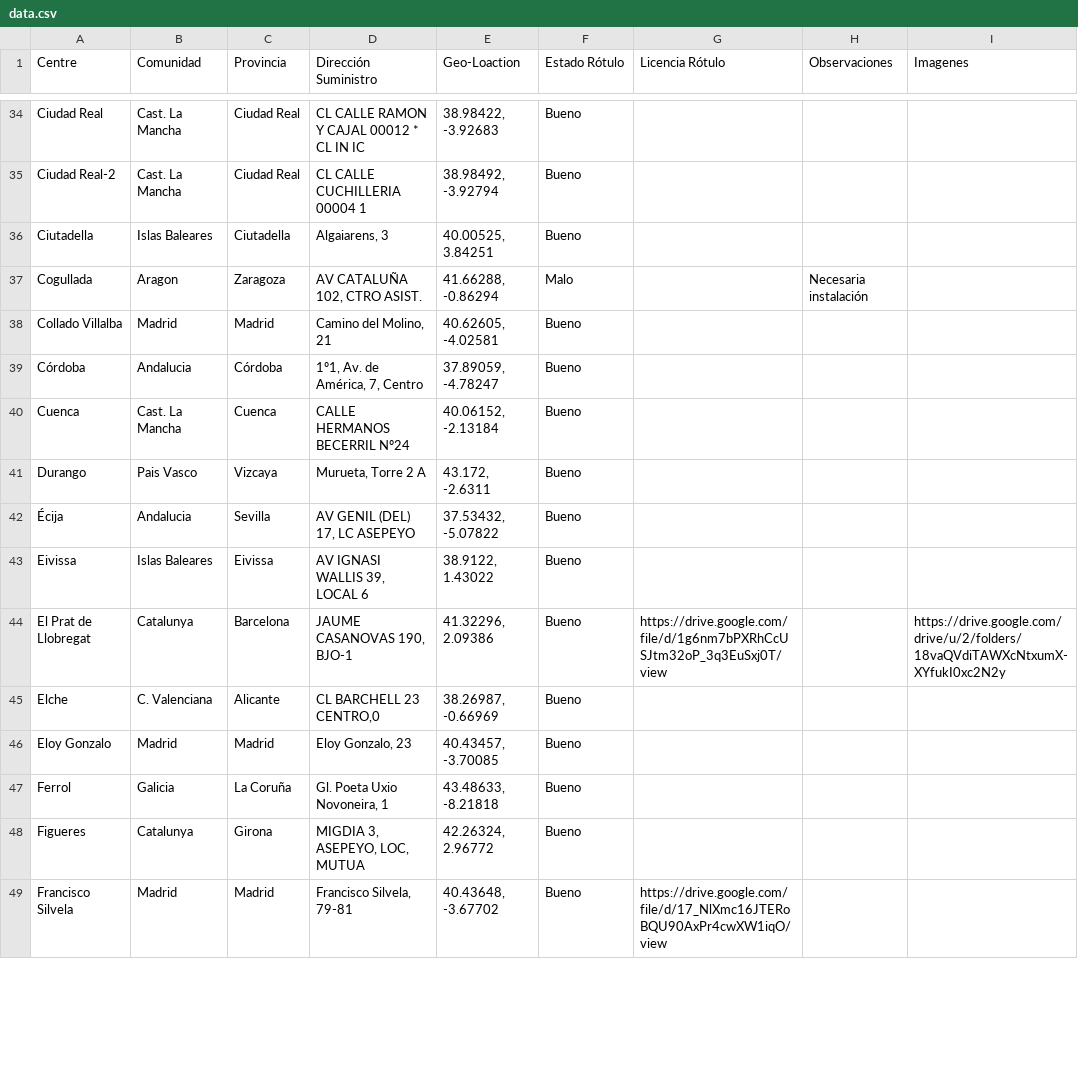
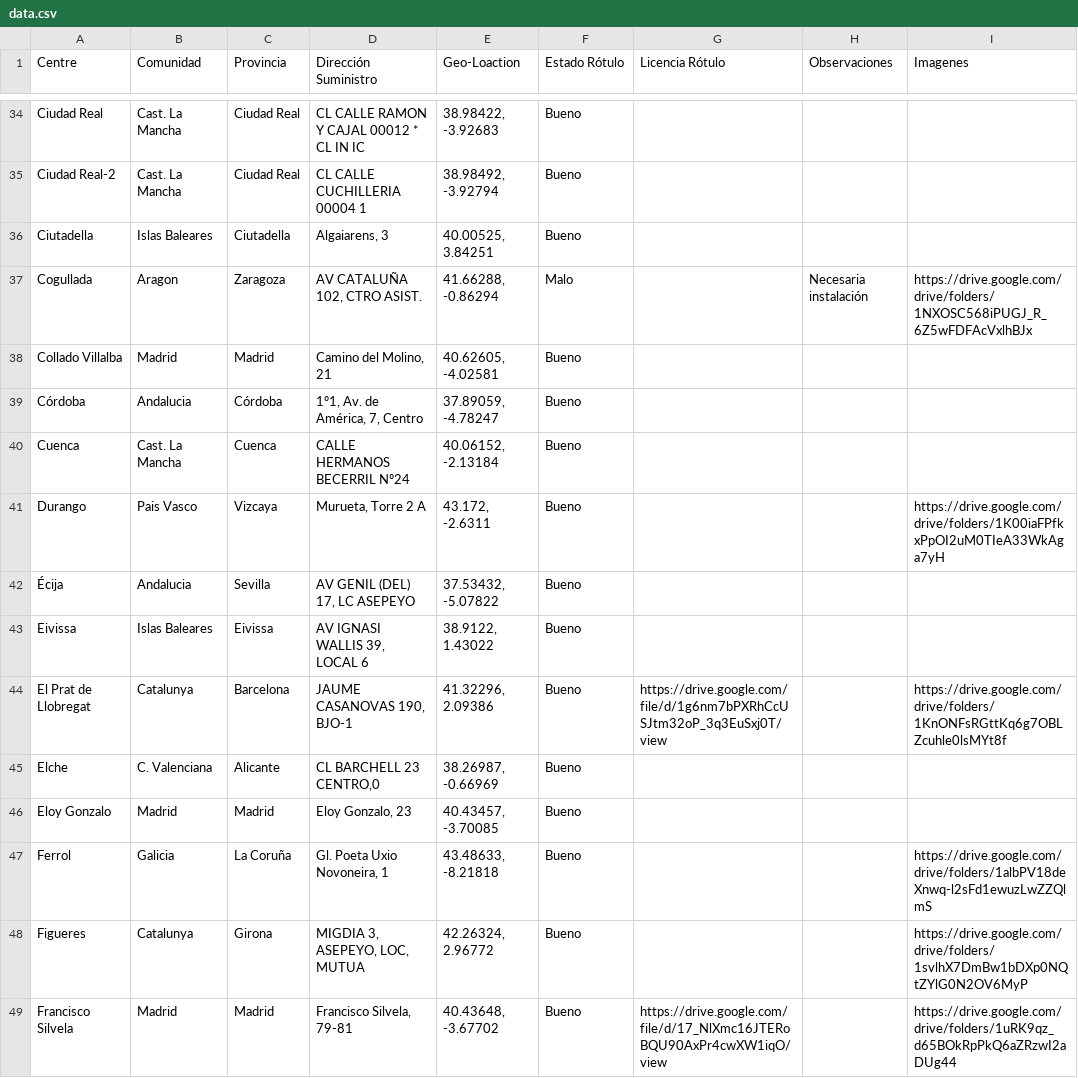
Before and after one commit to davidpizarro3/Mapa_Asepeyo_Rotulos, a CSV file: data.csv, drawn as a sheet; only a part is shown, gaps mark what is left out; the diff covers the shown part only.

Commit message:
Add files via upload

```diff
--- a/data.csv
+++ b/data.csv
@@ -36,3 +36,3 @@ Ciudad Real-2,Cast. La Mancha,Ciudad Real,CL CALLE CUCHILLERIA 00004   1,"38.984
 Ciutadella,Islas Baleares,Ciutadella,"Algaiarens, 3","40.00525, 3.84251",Bueno,,,
-Cogullada,Aragon,Zaragoza,"AV CATALUÑA 102, CTRO ASIST.","41.66288, -0.86294",Malo,,Necesaria instalación,
+Cogullada,Aragon,Zaragoza,"AV CATALUÑA 102, CTRO ASIST.","41.66288, -0.86294",Malo,,Necesaria instalación,https://drive.google.com/drive/folders/1NXOSC568iPUGJ_R_6Z5wFDFAcVxlhBJx
 Collado Villalba,Madrid,Madrid,"Camino del Molino, 21","40.62605, -4.02581",Bueno,,,
@@ -40,10 +40,10 @@ Córdoba,Andalucia,Córdoba,"1º1, Av. de América, 7, Centro ","37.89059, -4.78
 Cuenca,Cast. La Mancha,Cuenca,CALLE HERMANOS BECERRIL Nº24,"40.06152, -2.13184",Bueno,,,
-Durango,Pais Vasco,Vizcaya,"Murueta, Torre 2 A","43.172, -2.6311",Bueno,,,
+Durango,Pais Vasco,Vizcaya,"Murueta, Torre 2 A","43.172, -2.6311",Bueno,,,https://drive.google.com/drive/folders/1K00iaFPfkxPpOI2uM0TIeA33WkAga7yH
 Écija,Andalucia,Sevilla,"AV GENIL (DEL) 17, LC ASEPEYO","37.53432, -5.07822",Bueno,,,
 Eivissa,Islas Baleares,Eivissa,"AV IGNASI WALLIS 39, LOCAL 6","38.9122, 1.43022",Bueno,,,
-El Prat de Llobregat,Catalunya,Barcelona,"JAUME CASANOVAS 190, BJO-1","41.32296, 2.09386",Bueno,https://drive.google.com/file/d/1g6nm7bPXRhCcUSJtm32oP_3q3EuSxj0T/view,,https://drive.google.com/drive/u/2/folders/18vaQVdiTAWXcNtxumX-XYfukI0xc2N2y
+El Prat de Llobregat,Catalunya,Barcelona,"JAUME CASANOVAS 190, BJO-1","41.32296, 2.09386",Bueno,https://drive.google.com/file/d/1g6nm7bPXRhCcUSJtm32oP_3q3EuSxj0T/view,,https://drive.google.com/drive/folders/1KnONFsRGttKq6g7OBLZcuhle0lsMYt8f
 Elche,C. Valenciana,Alicante,"CL BARCHELL 23 CENTRO,0","38.26987, -0.66969",Bueno,,,
 Eloy Gonzalo,Madrid,Madrid,"Eloy Gonzalo, 23","40.43457, -3.70085",Bueno,,,
-Ferrol,Galicia,La Coruña,"Gl. Poeta Uxio Novoneira, 1","43.48633, -8.21818",Bueno,,,
-Figueres,Catalunya,Girona,"MIGDIA 3, ASEPEYO, LOC, MUTUA","42.26324, 2.96772",Bueno,,,
-Francisco Silvela,Madrid,Madrid,"Francisco Silvela, 79-81","40.43648, -3.67702",Bueno,https://drive.google.com/file/d/17_NlXmc16JTERoBQU90AxPr4cwXW1iqO/view,,
+Ferrol,Galicia,La Coruña,"Gl. Poeta Uxio Novoneira, 1","43.48633, -8.21818",Bueno,,,https://drive.google.com/drive/folders/1albPV18deXnwq-l2sFd1ewuzLwZZQlmS
+Figueres,Catalunya,Girona,"MIGDIA 3, ASEPEYO, LOC, MUTUA","42.26324, 2.96772",Bueno,,,https://drive.google.com/drive/folders/1svlhX7DmBw1bDXp0NQtZYlG0N2OV6MyP
+Francisco Silvela,Madrid,Madrid,"Francisco Silvela, 79-81","40.43648, -3.67702",Bueno,https://drive.google.com/file/d/17_NlXmc16JTERoBQU90AxPr4cwXW1iqO/view,,https://drive.google.com/drive/folders/1uRK9qz_d65BOkRpPkQ6aZRzwI2aDUg44
```
Also changed, not shown: 32 edited cells elsewhere in this file.
